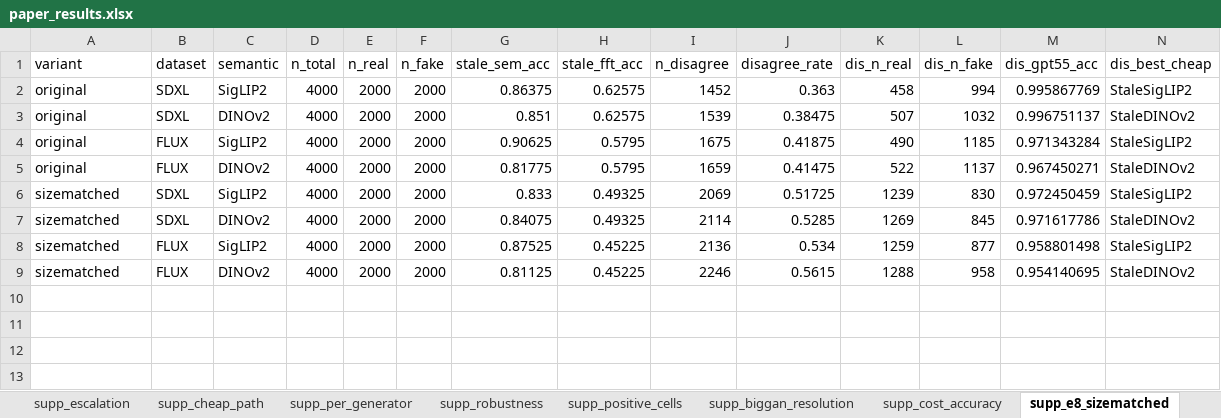
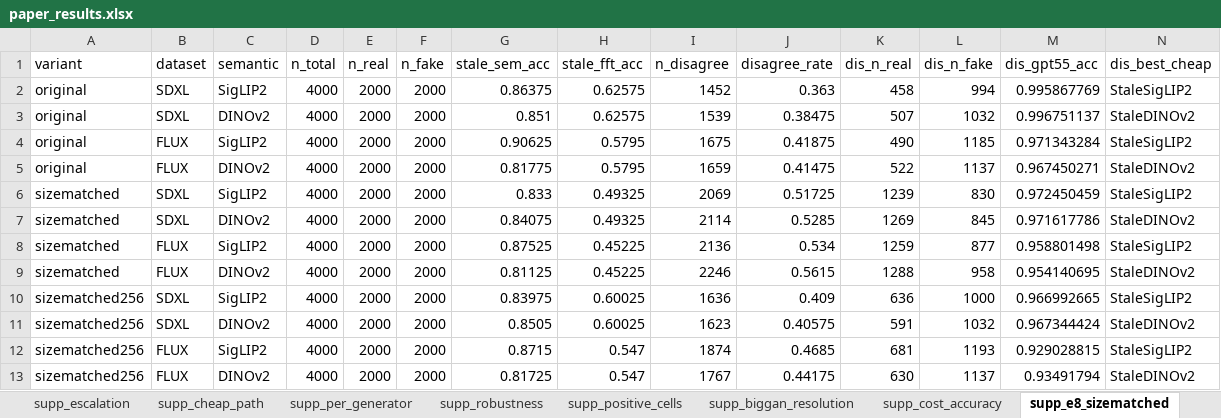
Before and after one commit to hundo8546/benchmarks_ai_research, an Excel workbook: paper_results/paper_results.xlsx, sheet supp_e8_sizematched, drawn as a sheet; only a part is shown; values as stored, in another font and other column widths than the file's, no borders; rows hold the shown columns only; the diff names each change by its address in the sheet, - before the commit and + after, or states it on an @@ line.

```diff
--- a/paper_results/paper_results.xlsx (sheet supp_e8_sizematched)
+++ b/paper_results/paper_results.xlsx (sheet supp_e8_sizematched)
+row 10: sizematched256 | SDXL | SigLIP2 | 4000 | 2000 | 2000 | 0.83975 | 0.60025 | 1636 | 0.409 | 636 | 1000 | 0.966992665 | StaleSigLIP2
+row 11: sizematched256 | SDXL | DINOv2 | 4000 | 2000 | 2000 | 0.8505 | 0.60025 | 1623 | 0.40575 | 591 | 1032 | 0.967344424 | StaleDINOv2
+row 12: sizematched256 | FLUX | SigLIP2 | 4000 | 2000 | 2000 | 0.8715 | 0.547 | 1874 | 0.4685 | 681 | 1193 | 0.929028815 | StaleSigLIP2
+row 13: sizematched256 | FLUX | DINOv2 | 4000 | 2000 | 2000 | 0.81725 | 0.547 | 1767 | 0.44175 | 630 | 1137 | 0.93491794 | StaleDINOv2
```
Also changed, not shown: sheet README, 11 other files.
